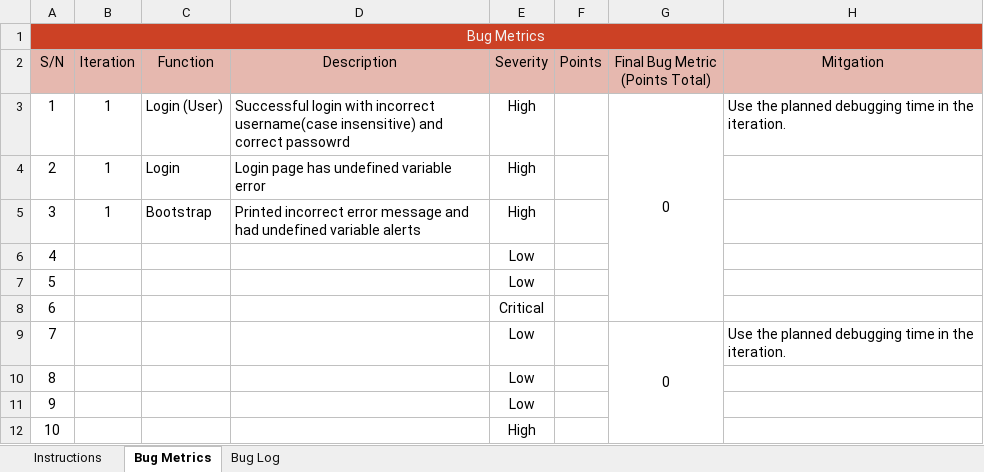
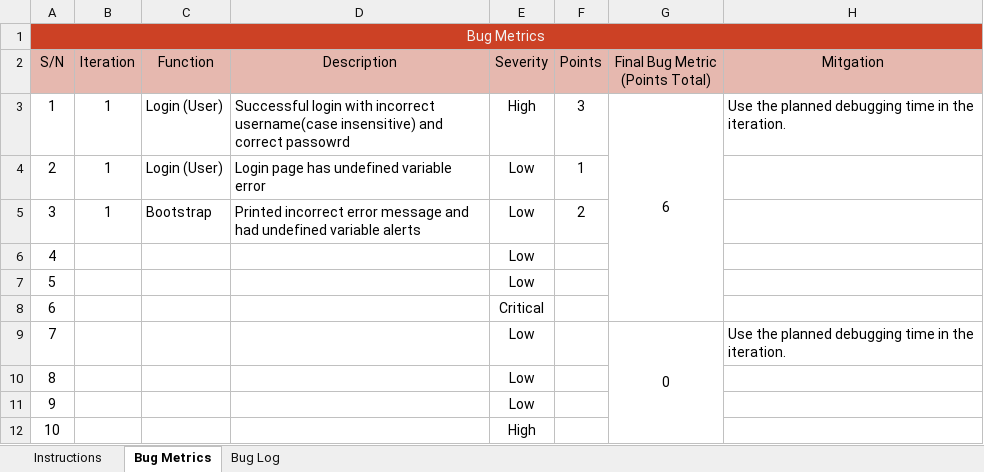
Before and after one commit to sebastianhkx/SPM-2019-Y2S1, an Excel workbook: metrics/Bm.xlsx, sheet Bug Metrics, drawn as a sheet; only a part is shown; values as stored, in another font and other column widths than the file's, no borders; conditional formats not drawn; the diff names each change by its address in the sheet, - before the commit and + after, or states it on an @@ line.

```diff
--- a/metrics/Bm.xlsx (sheet Bug Metrics)
+++ b/metrics/Bm.xlsx (sheet Bug Metrics)
-F3 (Points): (empty)
+F3 (Points): 3
-G3 (Final Bug Metric (Points Total)): 0
+G3 (Final Bug Metric (Points Total)): 6
-C4 (Function): Login
+C4 (Function): Login (User)
-E4:E5 (Severity): High
+E4:E5 (Severity): Low
-F4 (Points): (empty)
+F4 (Points): 1
-F5 (Points): (empty)
+F5 (Points): 2
```
Also changed, not shown: sheet Bug Log, 4 other files.
